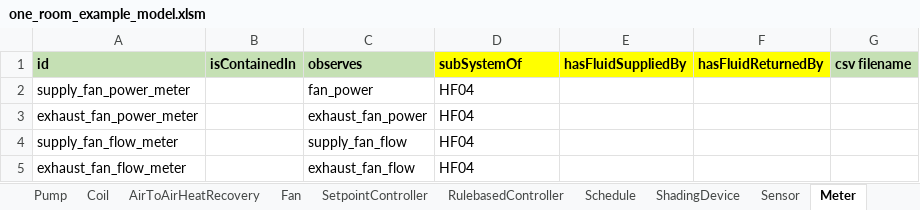
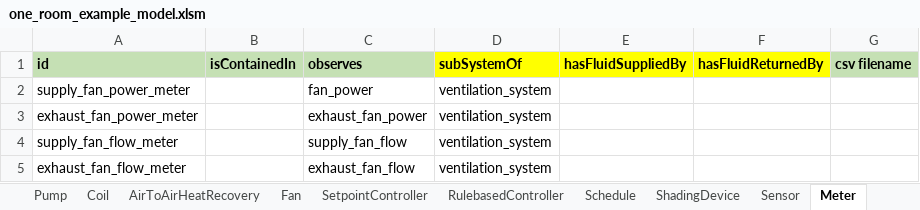
Before and after one commit to JBjoernskov/Twin4Build, an Excel workbook: twin4build/examples/estimator_example/one_room_example_model.xlsm, sheet Meter, drawn as a sheet; values as stored, in another font and other column widths than the file's, no borders; the diff names each change by its address in the sheet, - before the commit and + after, or states it on an @@ line.

```diff
--- a/twin4build/examples/estimator_example/one_room_example_model.xlsm (sheet Meter)
+++ b/twin4build/examples/estimator_example/one_room_example_model.xlsm (sheet Meter)
-D2:D5 (subSystemOf): HF04
+D2:D5 (subSystemOf): ventilation_system
```
Also changed, not shown: sheet named_ranges, sheet Sensor, sheet SetpointController, sheet Damper, sheet Property, sheet Valve, 7 more sheets, 6 other files.
